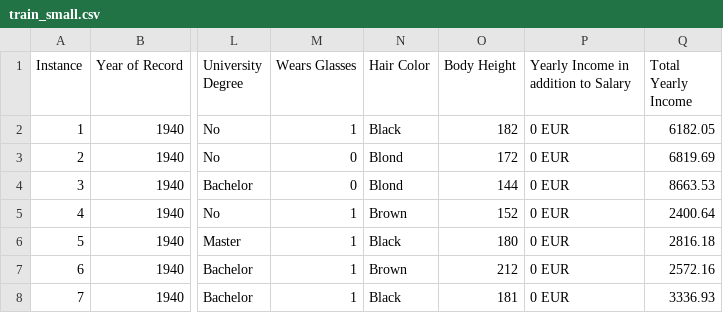
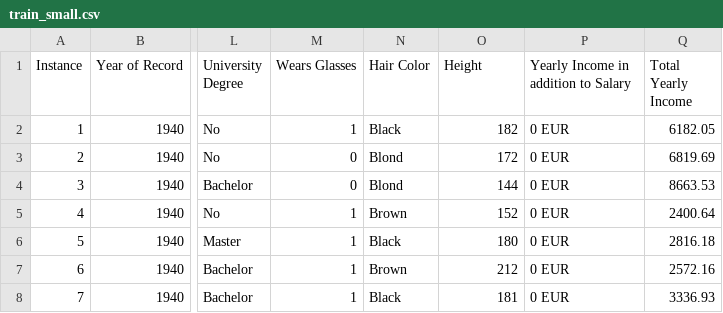
Before and after one commit to m0-n/ml-tests, a CSV file: train_small.csv, drawn as a sheet; only a part is shown, gaps mark what is left out; the diff names each change by its address in the sheet, - before the commit and + after, or states it on an @@ line.

Commit message:
Update train_small.csv

```diff
--- a/train_small.csv
+++ b/train_small.csv
-O1: Body Height
+O1: Height
```
